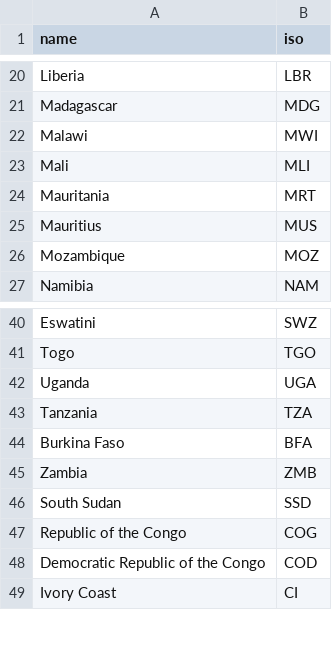
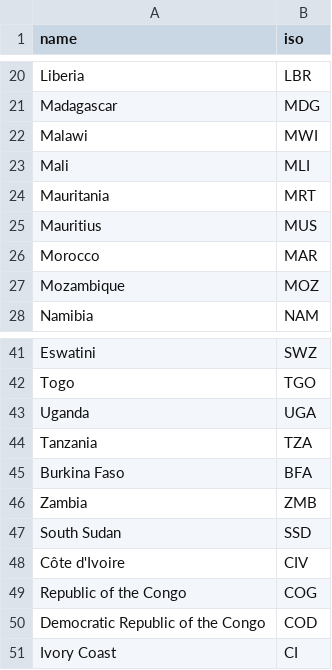
Before and after one commit to EPFLiGHT/predicting-poverty-through-time, a CSV file: data/countries_meta/countries_code.csv, drawn as a sheet; only a part is shown, gaps mark what is left out.

```diff
--- a/data/countries_meta/countries_code.csv
+++ b/data/countries_meta/countries_code.csv
@@ -25,2 +25,3 @@ Mauritania,MRT
 Mauritius,MUS
+Morocco,MAR
 Mozambique,MOZ
@@ -46,2 +47,3 @@ Zambia,ZMB
 South Sudan,SSD
+Côte d'Ivoire,CIV
 Republic of the Congo,COG
```
Also changed, not shown: data/countries_meta/counties_lsms_time_valid.csv, data/countries_meta/countries.csv, 16 other files.
